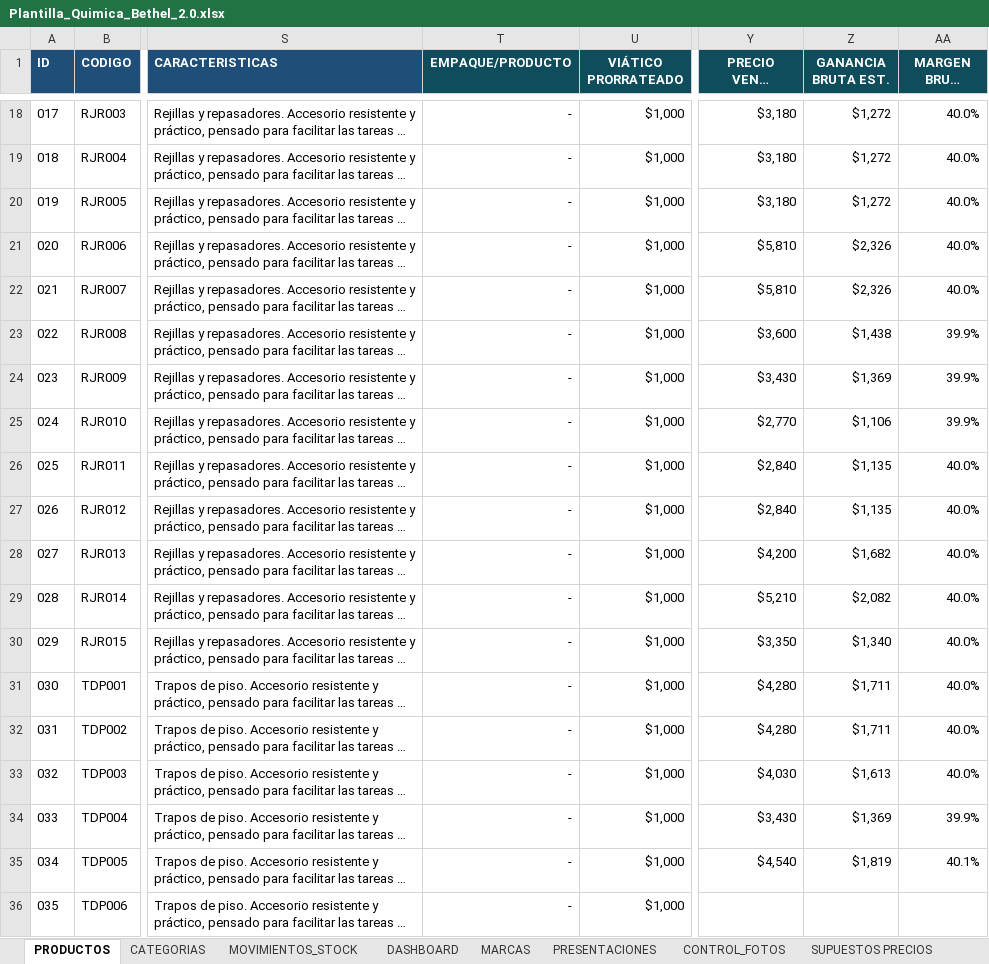
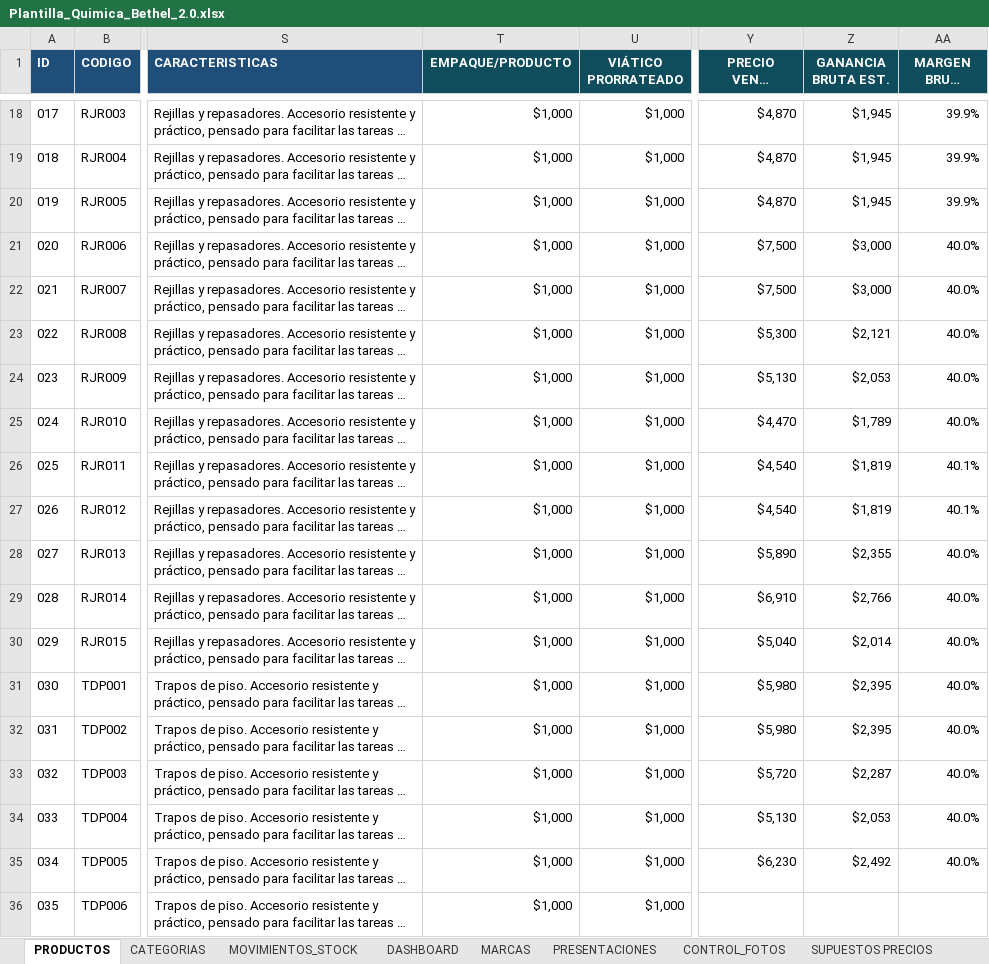
Before and after one commit to facundoguevara001/quimica-bethel, an Excel workbook: public/Plantilla_Quimica_Bethel_2.0.xlsx, sheet PRODUCTOS, drawn as a sheet; only a part is shown, gaps mark what is left out; long unchanged cells end in …; values as stored, in another font and other column widths than the file's, no borders; conditional formats not drawn; the diff covers the shown part only; the diff names each change by its address in the sheet, - before the commit and + after, or states it on an @@ line.

```diff
--- a/public/Plantilla_Quimica_Bethel_2.0.xlsx (sheet PRODUCTOS)
+++ b/public/Plantilla_Quimica_Bethel_2.0.xlsx (sheet PRODUCTOS)
-T18:T36 (EMPAQUE/PRODUCTO): -
+T18:T36 (EMPAQUE/PRODUCTO): $1,000
-Y18:Y20 (PRECIO VENTA AJUSTADO): $3,180
+Y18:Y20 (PRECIO VENTA AJUSTADO): $4,870
-Z18:Z20 (GANANCIA BRUTA EST.): $1,272
+Z18:Z20 (GANANCIA BRUTA EST.): $1,945
-AA18:AA20 (MARGEN BRUTO EST.): 40.0%
+AA18:AA20 (MARGEN BRUTO EST.): 39.9%
-Y21:Y22 (PRECIO VENTA AJUSTADO): $5,810
+Y21:Y22 (PRECIO VENTA AJUSTADO): $7,500
-Z21:Z22 (GANANCIA BRUTA EST.): $2,326
+Z21:Z22 (GANANCIA BRUTA EST.): $3,000
-Y23 (PRECIO VENTA AJUSTADO): $3,600
+Y23 (PRECIO VENTA AJUSTADO): $5,300
-Z23 (GANANCIA BRUTA EST.): $1,438
+Z23 (GANANCIA BRUTA EST.): $2,121
-AA23:AA25 (MARGEN BRUTO EST.): 39.9%
+AA23:AA25 (MARGEN BRUTO EST.): 40.0%
-Y24 (PRECIO VENTA AJUSTADO): $3,430
+Y24 (PRECIO VENTA AJUSTADO): $5,130
-Z24 (GANANCIA BRUTA EST.): $1,369
+Z24 (GANANCIA BRUTA EST.): $2,053
-Y25 (PRECIO VENTA AJUSTADO): $2,770
+Y25 (PRECIO VENTA AJUSTADO): $4,470
-Z25 (GANANCIA BRUTA EST.): $1,106
+Z25 (GANANCIA BRUTA EST.): $1,789
-Y26:Y27 (PRECIO VENTA AJUSTADO): $2,840
+Y26:Y27 (PRECIO VENTA AJUSTADO): $4,540
-Z26:Z27 (GANANCIA BRUTA EST.): $1,135
+Z26:Z27 (GANANCIA BRUTA EST.): $1,819
-AA26:AA27 (MARGEN BRUTO EST.): 40.0%
+AA26:AA27 (MARGEN BRUTO EST.): 40.1%
-Y28 (PRECIO VENTA AJUSTADO): $4,200
+Y28 (PRECIO VENTA AJUSTADO): $5,890
-Z28 (GANANCIA BRUTA EST.): $1,682
+Z28 (GANANCIA BRUTA EST.): $2,355
-Y29 (PRECIO VENTA AJUSTADO): $5,210
+Y29 (PRECIO VENTA AJUSTADO): $6,910
-Z29 (GANANCIA BRUTA EST.): $2,082
+Z29 (GANANCIA BRUTA EST.): $2,766
-Y30 (PRECIO VENTA AJUSTADO): $3,350
+Y30 (PRECIO VENTA AJUSTADO): $5,040
-Z30 (GANANCIA BRUTA EST.): $1,340
+Z30 (GANANCIA BRUTA EST.): $2,014
-Y31:Y32 (PRECIO VENTA AJUSTADO): $4,280
+Y31:Y32 (PRECIO VENTA AJUSTADO): $5,980
-Z31:Z32 (GANANCIA BRUTA EST.): $1,711
+Z31:Z32 (GANANCIA BRUTA EST.): $2,395
-Y33 (PRECIO VENTA AJUSTADO): $4,030
+Y33 (PRECIO VENTA AJUSTADO): $5,720
-Z33 (GANANCIA BRUTA EST.): $1,613
+Z33 (GANANCIA BRUTA EST.): $2,287
-Y34 (PRECIO VENTA AJUSTADO): $3,430
+Y34 (PRECIO VENTA AJUSTADO): $5,130
-Z34 (GANANCIA BRUTA EST.): $1,369
+Z34 (GANANCIA BRUTA EST.): $2,053
-AA34 (MARGEN BRUTO EST.): 39.9%
+AA34 (MARGEN BRUTO EST.): 40.0%
-Y35 (PRECIO VENTA AJUSTADO): $4,540
+Y35 (PRECIO VENTA AJUSTADO): $6,230
-Z35 (GANANCIA BRUTA EST.): $1,819
+Z35 (GANANCIA BRUTA EST.): $2,492
-AA35 (MARGEN BRUTO EST.): 40.1%
+AA35 (MARGEN BRUTO EST.): 40.0%
```
Also changed, not shown: 1463 edited cells elsewhere in this sheet, sheet CONTROL PRECIOS, sheet SUPUESTOS PRECIOS, 2 other files.
